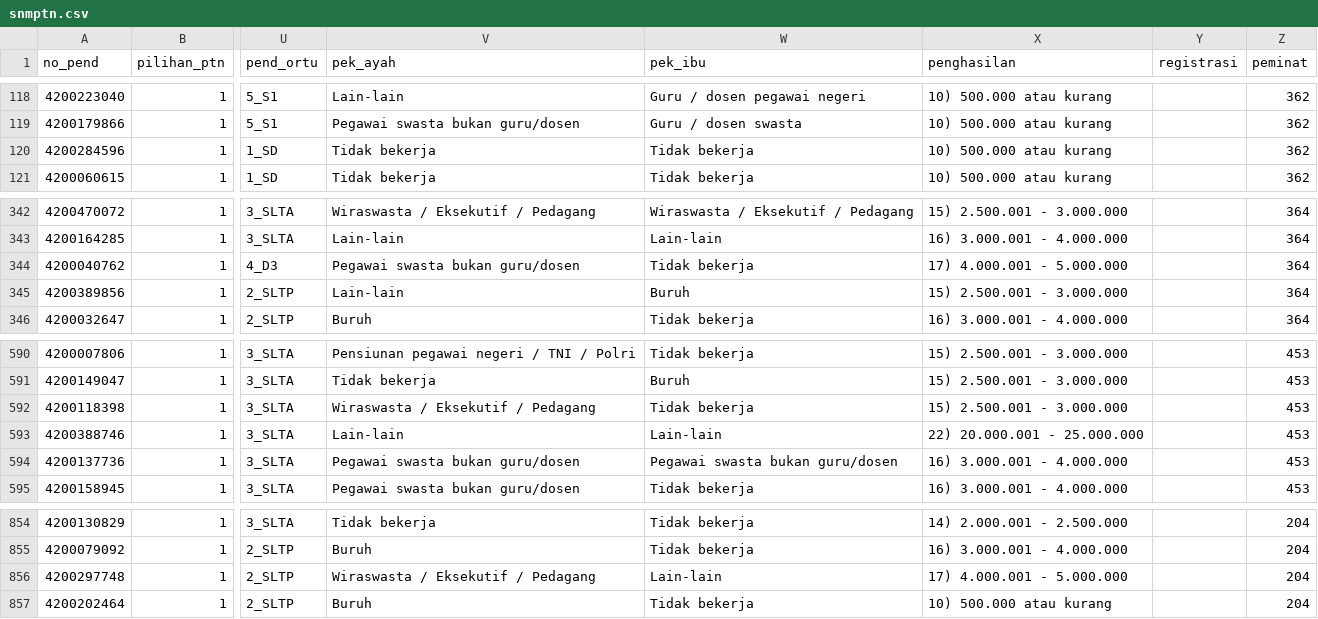
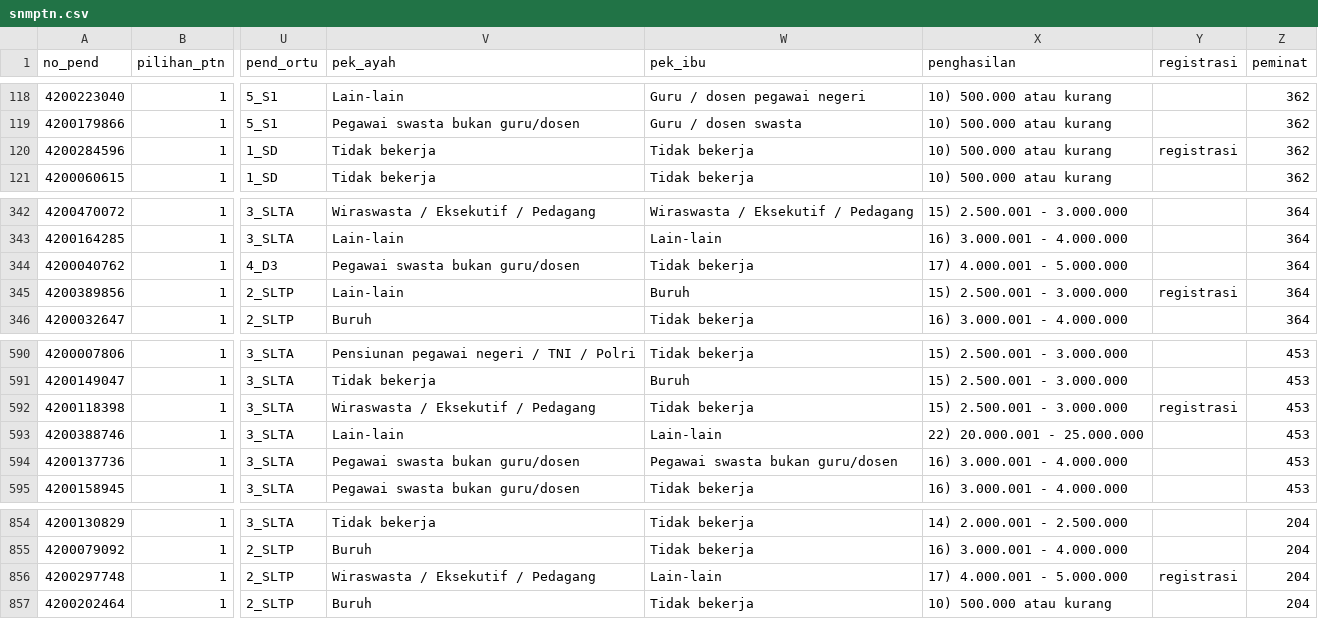
Before and after one commit to registrasi-untirta/snmptn, a CSV file: snmptn.csv, drawn as a sheet; only a part is shown, gaps mark what is left out; the diff names each change by its address in the sheet, - before the commit and + after, or states it on an @@ line.

Commit message:
Add files via upload

```diff
--- a/snmptn.csv
+++ b/snmptn.csv
-Y120 (registrasi): (empty)
+Y120 (registrasi): registrasi
-Y345 (registrasi): (empty)
+Y345 (registrasi): registrasi
-Y592 (registrasi): (empty)
+Y592 (registrasi): registrasi
-Y856 (registrasi): (empty)
+Y856 (registrasi): registrasi
```
